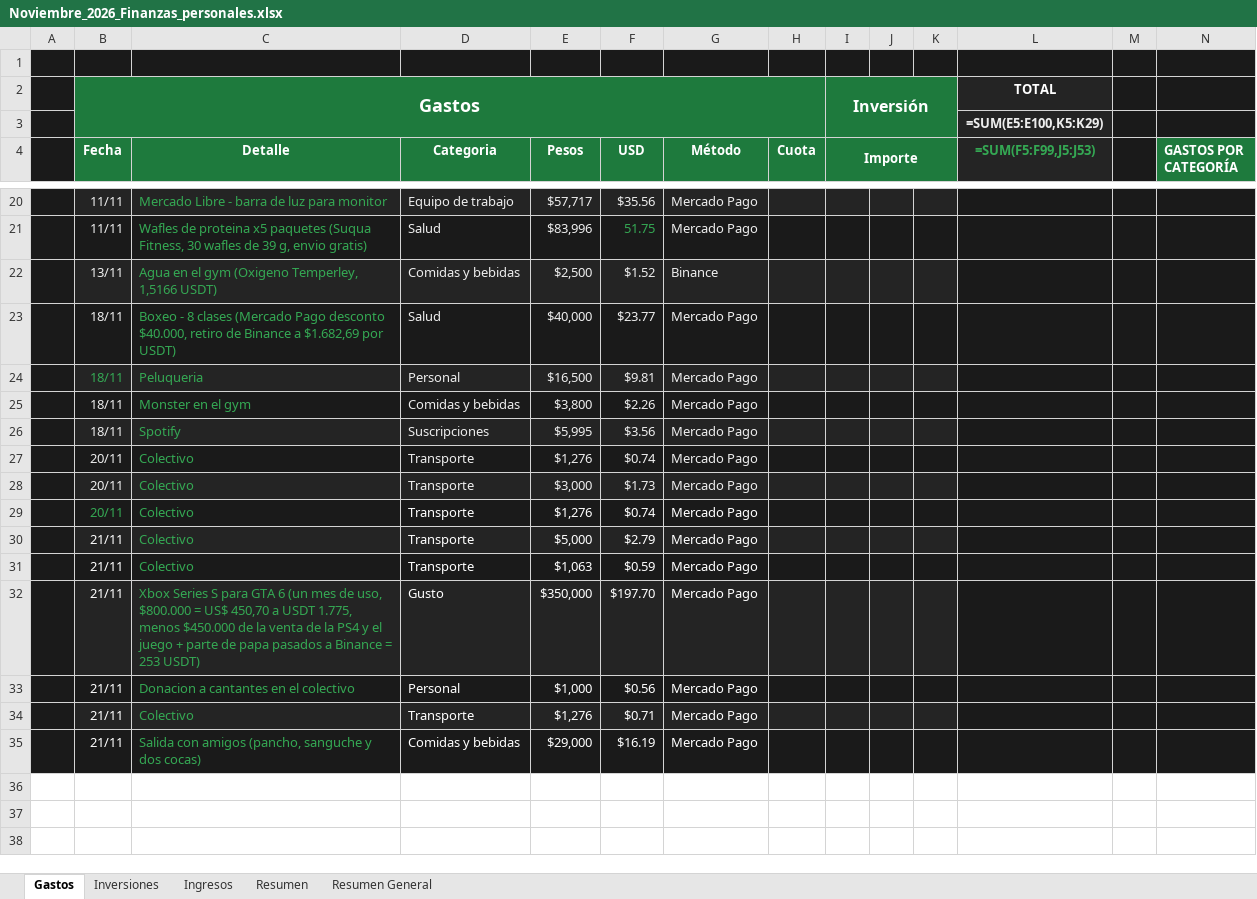
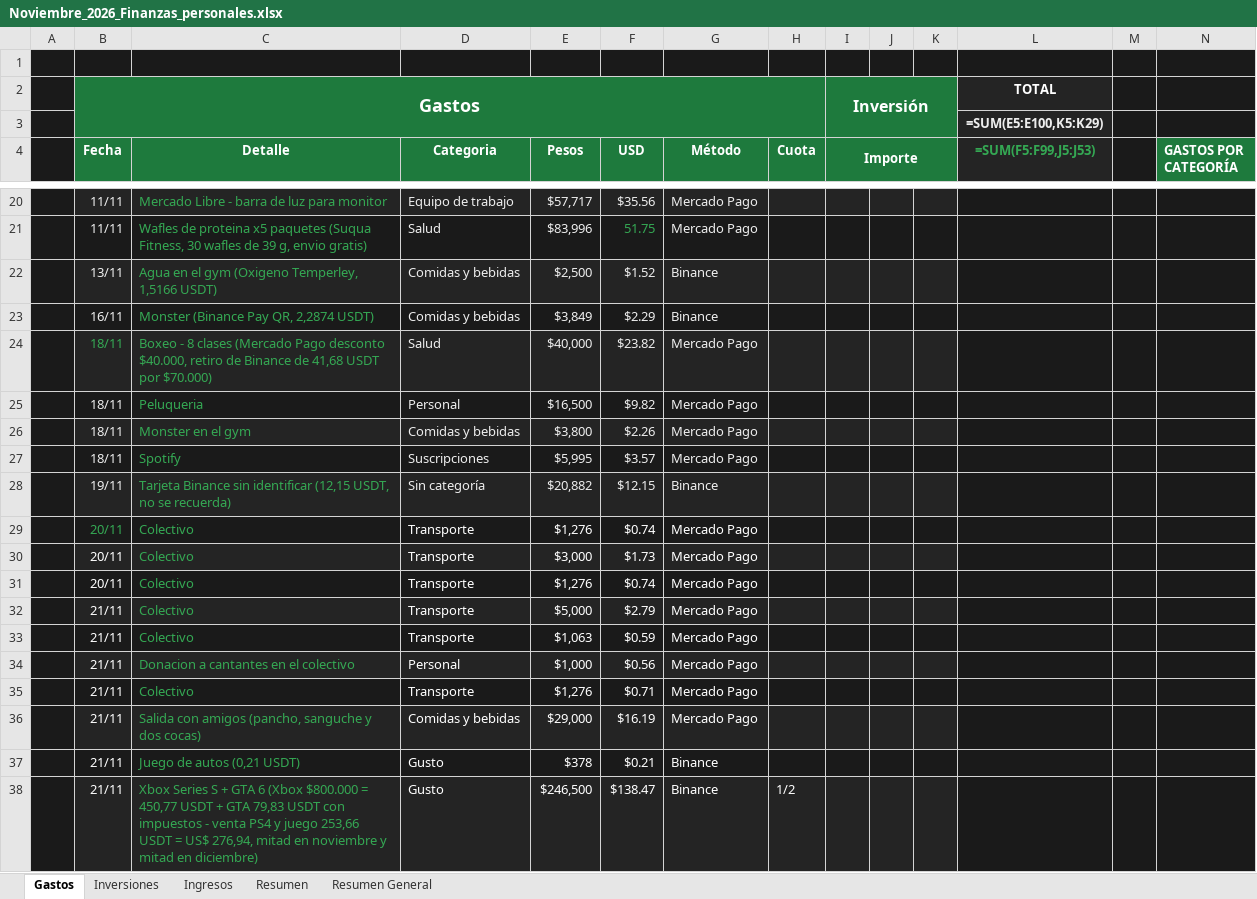
Before and after one commit to Santinodan/Claude, an Excel workbook: Finanzas/Planillas/Noviembre_2026_Finanzas_personales.xlsx, sheet Gastos, drawn as a sheet; only a part is shown, gaps mark what is left out; values as stored, in another font and other column widths than the file's, no borders; formulas without a stored value are shown as written; charts and pictures not drawn; removed rows and columns are numbered as before the commit, all else as after; rows hold the shown columns only; the diff covers the shown part only; the diff names each change by its address in the sheet, - before the commit and + after, or states it on an @@ line.

```diff
--- a/Finanzas/Planillas/Noviembre_2026_Finanzas_personales.xlsx (sheet Gastos)
+++ b/Finanzas/Planillas/Noviembre_2026_Finanzas_personales.xlsx (sheet Gastos)
+row 23:  | 16/11 | Monster (Binance Pay QR, 2,2874 USDT) | Comidas y bebidas | $3,849 | $2.29 | Binance
-B24 text colour: #EDEDED
+B24 text colour: #34A853
-C24 (Detalle): …de Binance a $1.682,69 por USDT)
+C24 (Detalle): …de Binance de 41,68 USDT por $70.000)
-F24 (USD): $23.77
+F24 (USD): $23.82
-B25 text colour: #34A853
+B25 text colour: #EDEDED
-F25 (USD): $9.81
+F25 (USD): $9.82
-F27 (USD): $3.56
+F27 (USD): $3.57
+row 28:  | 19/11 | Tarjeta Binance sin identificar (12,15 USDT, no se recuerda) | Sin categoría | $20,882 | $12.15 | Binance
-B29 text colour: #EDEDED
+B29 text colour: #34A853
-B31 text colour: #34A853
+B31 text colour: #FFFFFF
-row 32:  | 21/11 | Xbox Series S para GTA 6 (un mes de uso, $800.000 = US$ 450,70 a USDT 1.775, menos $450.000 de la venta de la PS4 y el juego + parte de papa pasados a Binance = 253 USDT) | Gusto | $350,000 | $197.70 | Mercado Pago
+row 37:  | 21/11 | Juego de autos (0,21 USDT) | Gusto | $378 | $0.21 | Binance
+row 38:  | 21/11 | Xbox Series S + GTA 6 (Xbox $800.000 = 450,77 USDT + GTA 79,83 USDT con impuestos - venta PS4 y juego 253,66 USDT = US$ 276,94, mitad en noviembre y mitad en diciembre) | Gusto | $246,500 | $138.47 | Binance | 1/2
```
Also changed, not shown: 17 edited cells and cell formats elsewhere in this sheet, sheet Ingresos, charts or pictures, 6 other files.
